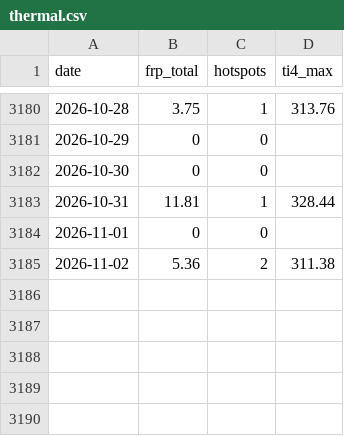
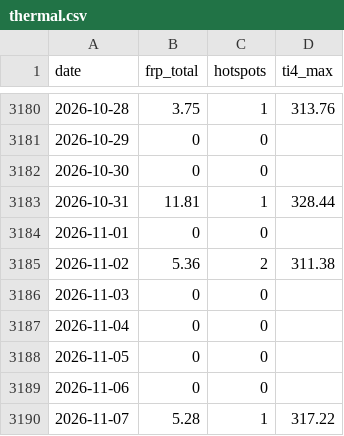
Before and after one commit to heretic999/monitor, a CSV file: data/thermal.csv, drawn as a sheet; only a part is shown, gaps mark what is left out.

```diff
--- a/data/thermal.csv
+++ b/data/thermal.csv
@@ -3185 +3185,6 @@ date,frp_total,hotspots,ti4_max
 2026-11-02,5.36,2,311.38
+2026-11-03,0,0,
+2026-11-04,0,0,
+2026-11-05,0,0,
+2026-11-06,0,0,
+2026-11-07,5.28,1,317.22
```
Also changed, not shown: 2 other files.
